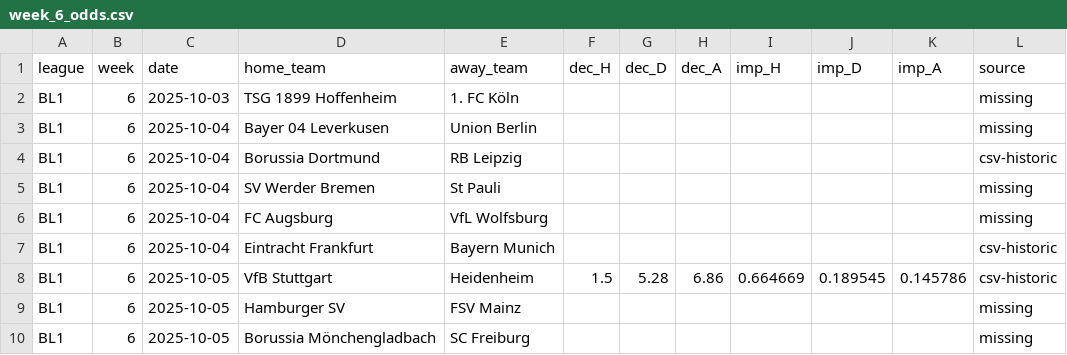
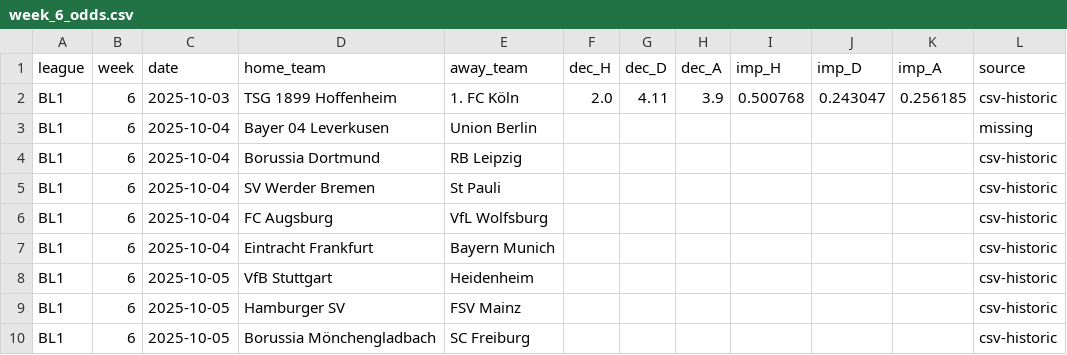
Before and after one commit to mostgood1/Soccer-Betting, a CSV file: data/weekly/BL1/week_6_odds.csv, drawn as a sheet.

```diff
--- a/data/weekly/BL1/week_6_odds.csv
+++ b/data/weekly/BL1/week_6_odds.csv
@@ -1,10 +1,10 @@
 league,week,date,home_team,away_team,dec_H,dec_D,dec_A,imp_H,imp_D,imp_A,source
-BL1,6,2025-10-03,TSG 1899 Hoffenheim,1. FC Köln,,,,,,,missing
+BL1,6,2025-10-03,TSG 1899 Hoffenheim,1. FC Köln,2.0,4.11,3.9,0.500768,0.243047,0.256185,csv-historic
 BL1,6,2025-10-04,Bayer 04 Leverkusen,Union Berlin,,,,,,,missing
 BL1,6,2025-10-04,Borussia Dortmund,RB Leipzig,,,,,,,csv-historic
-BL1,6,2025-10-04,SV Werder Bremen,St Pauli,,,,,,,missing
-BL1,6,2025-10-04,FC Augsburg,VfL Wolfsburg,,,,,,,missing
+BL1,6,2025-10-04,SV Werder Bremen,St Pauli,,,,,,,csv-historic
+BL1,6,2025-10-04,FC Augsburg,VfL Wolfsburg,,,,,,,csv-historic
 BL1,6,2025-10-04,Eintracht Frankfurt,Bayern Munich,,,,,,,csv-historic
-BL1,6,2025-10-05,VfB Stuttgart,Heidenheim,1.5,5.28,6.86,0.664669,0.189545,0.145786,csv-historic
-BL1,6,2025-10-05,Hamburger SV,FSV Mainz,,,,,,,missing
-BL1,6,2025-10-05,Borussia Mönchengladbach,SC Freiburg,,,,,,,missing
+BL1,6,2025-10-05,VfB Stuttgart,Heidenheim,,,,,,,csv-historic
+BL1,6,2025-10-05,Hamburger SV,FSV Mainz,,,,,,,csv-historic
+BL1,6,2025-10-05,Borussia Mönchengladbach,SC Freiburg,,,,,,,csv-historic
```
Also changed, not shown: data/weekly/PL/week_7_odds.csv, 3 other files.
